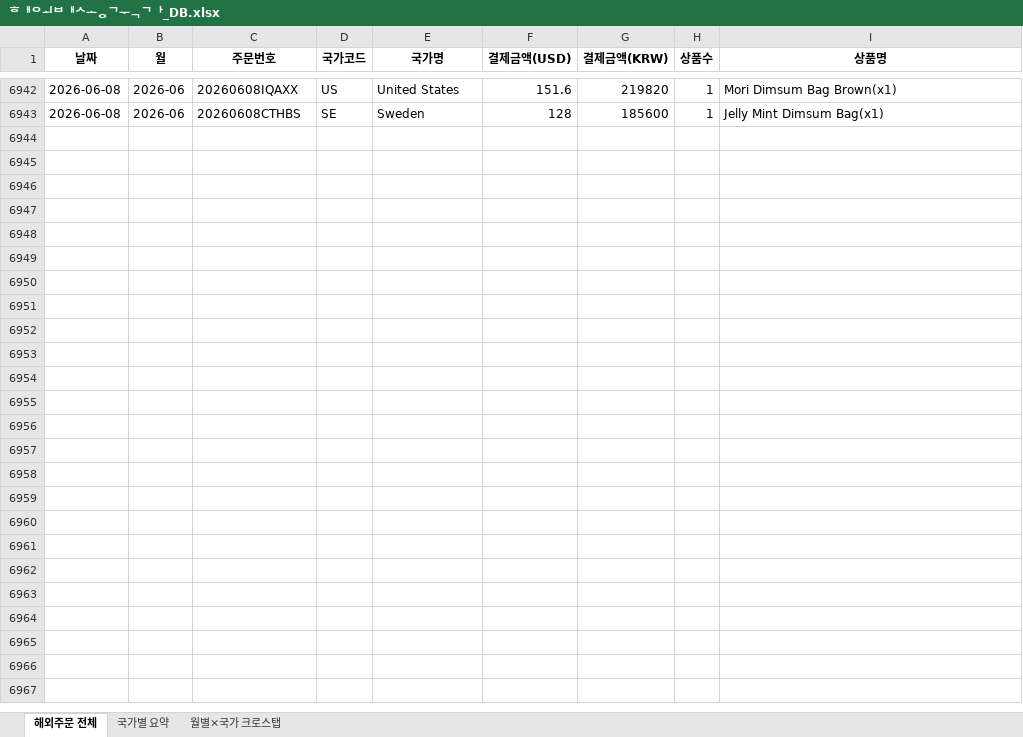
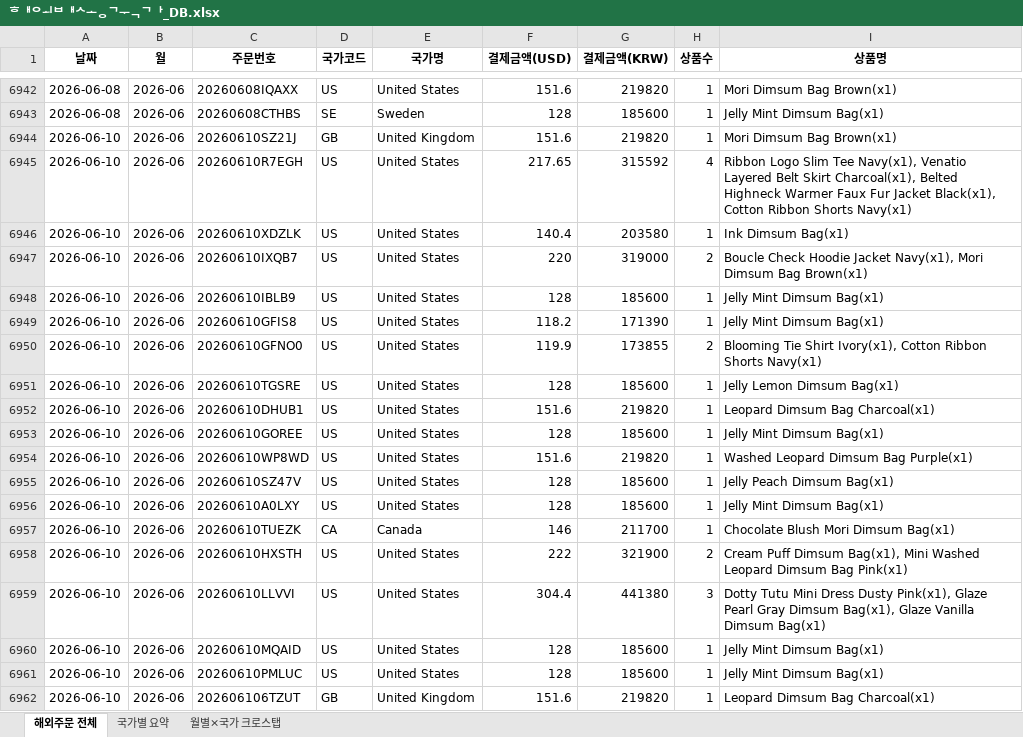
Before and after one commit to awakebydamonlee-create/sales-dashboard, an Excel workbook: 해외배송국가_DB.xlsx, sheet 해외주문 전체, drawn as a sheet; only a part is shown, gaps mark what is left out; values as stored, in another font and other column widths than the file's, no borders; the diff covers the shown part only; the diff names each change by its address in the sheet, - before the commit and + after, or states it on an @@ line.

```diff
--- a/해외배송국가_DB.xlsx (sheet 해외주문 전체)
+++ b/해외배송국가_DB.xlsx (sheet 해외주문 전체)
+row 6944: 2026-06-10 | 2026-06 | 20260610SZ21J | GB | United Kingdom | 151.6 | 219820 | 1 | Mori Dimsum Bag Brown(x1)
+row 6945: 2026-06-10 | 2026-06 | 20260610R7EGH | US | United States | 217.65 | 315592 | 4 | Ribbon Logo Slim Tee Navy(x1), Venatio Layered Belt Skirt Charcoal(x1), Belted Highneck Warmer Faux Fur Jacket Black(x1), Cotton Ribbon Shorts Navy(x1)
+row 6946: 2026-06-10 | 2026-06 | 20260610XDZLK | US | United States | 140.4 | 203580 | 1 | Ink Dimsum Bag(x1)
+row 6947: 2026-06-10 | 2026-06 | 20260610IXQB7 | US | United States | 220 | 319000 | 2 | Boucle Check Hoodie Jacket Navy(x1), Mori Dimsum Bag Brown(x1)
+row 6948: 2026-06-10 | 2026-06 | 20260610IBLB9 | US | United States | 128 | 185600 | 1 | Jelly Mint Dimsum Bag(x1)
+row 6949: 2026-06-10 | 2026-06 | 20260610GFIS8 | US | United States | 118.2 | 171390 | 1 | Jelly Mint Dimsum Bag(x1)
+row 6950: 2026-06-10 | 2026-06 | 20260610GFNO0 | US | United States | 119.9 | 173855 | 2 | Blooming Tie Shirt Ivory(x1), Cotton Ribbon Shorts Navy(x1)
+row 6951: 2026-06-10 | 2026-06 | 20260610TGSRE | US | United States | 128 | 185600 | 1 | Jelly Lemon Dimsum Bag(x1)
+row 6952: 2026-06-10 | 2026-06 | 20260610DHUB1 | US | United States | 151.6 | 219820 | 1 | Leopard Dimsum Bag Charcoal(x1)
+row 6953: 2026-06-10 | 2026-06 | 20260610GOREE | US | United States | 128 | 185600 | 1 | Jelly Mint Dimsum Bag(x1)
+row 6954: 2026-06-10 | 2026-06 | 20260610WP8WD | US | United States | 151.6 | 219820 | 1 | Washed Leopard Dimsum Bag Purple(x1)
+row 6955: 2026-06-10 | 2026-06 | 20260610SZ47V | US | United States | 128 | 185600 | 1 | Jelly Peach Dimsum Bag(x1)
+row 6956: 2026-06-10 | 2026-06 | 20260610A0LXY | US | United States | 128 | 185600 | 1 | Jelly Mint Dimsum Bag(x1)
+row 6957: 2026-06-10 | 2026-06 | 20260610TUEZK | CA | Canada | 146 | 211700 | 1 | Chocolate Blush Mori Dimsum Bag(x1)
+row 6958: 2026-06-10 | 2026-06 | 20260610HXSTH | US | United States | 222 | 321900 | 2 | Cream Puff Dimsum Bag(x1), Mini Washed Leopard Dimsum Bag Pink(x1)
+row 6959: 2026-06-10 | 2026-06 | 20260610LLVVI | US | United States | 304.4 | 441380 | 3 | Dotty Tutu Mini Dress Dusty Pink(x1), Glaze Pearl Gray Dimsum Bag(x1), Glaze Vanilla Dimsum Bag(x1)
+row 6960: 2026-06-10 | 2026-06 | 20260610MQAID | US | United States | 128 | 185600 | 1 | Jelly Mint Dimsum Bag(x1)
+row 6961: 2026-06-10 | 2026-06 | 20260610PMLUC | US | United States | 128 | 185600 | 1 | Jelly Mint Dimsum Bag(x1)
+row 6962: 2026-06-10 | 2026-06 | 202606106TZUT | GB | United Kingdom | 151.6 | 219820 | 1 | Leopard Dimsum Bag Charcoal(x1)
```
Also changed, not shown: 97 added rows elsewhere in this sheet, sheet 국가별 요약, sheet 월별×국가 크로스탭, 7 other files.
